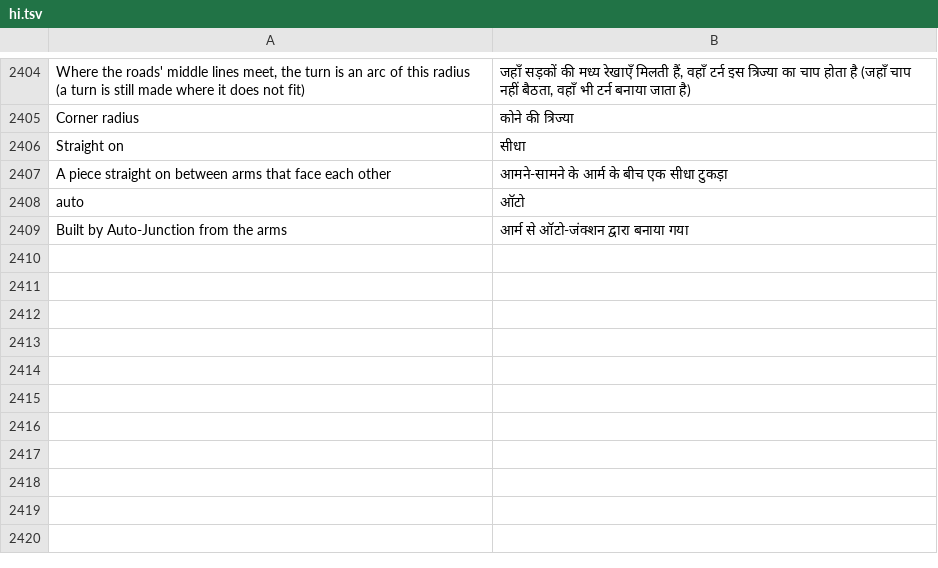
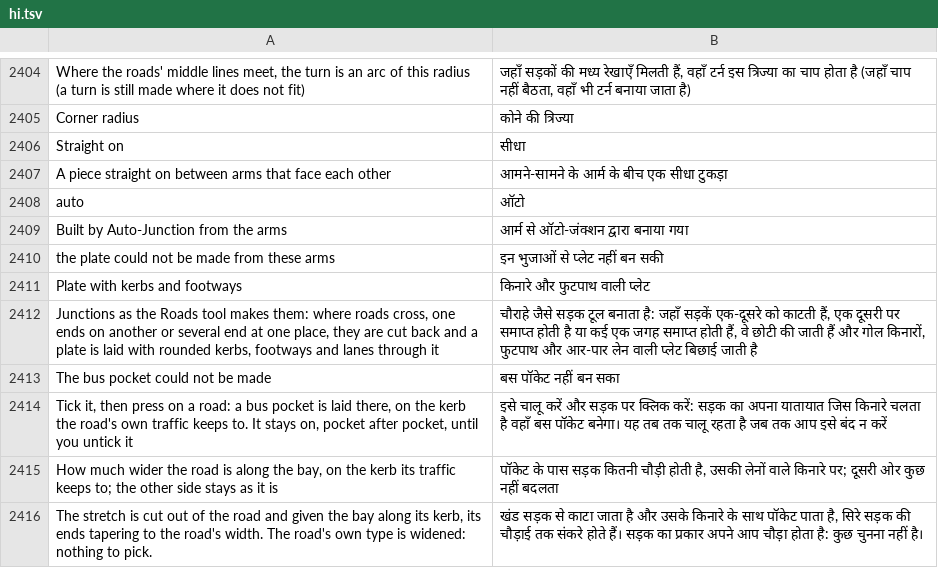
Before and after one commit to Italian-seasoning/openMapper, a TSV file: locales/hi.tsv, drawn as a sheet; only a part is shown, gaps mark what is left out.

Commit message:
0.1.14: bus pocket on the road's own type and kerb side, works on rings; complex junction plates follow each road's sides, real lanes shown

```diff
--- a/locales/hi.tsv
+++ b/locales/hi.tsv
@@ -2409 +2409,8 @@ auto	ऑटो
 Built by Auto-Junction from the arms	आर्म से ऑटो-जंक्शन द्वारा बनाया गया
+the plate could not be made from these arms	इन भुजाओं से प्लेट नहीं बन सकी
+Plate with kerbs and footways	किनारे और फुटपाथ वाली प्लेट
+Junctions as the Roads tool makes them: where roads cross, one ends on another or several end at one place, they are cut back and a plate is laid with rounded kerbs, footways and lanes through it	चौराहे जैसे सड़क टूल बनाता है: जहाँ सड़कें एक-दूसरे को काटती हैं, एक दूसरी पर समाप्त होती है या कई एक जगह समाप्त होती हैं, वे छोटी की जाती हैं और गोल किनारों, फुटपाथ और आर-पार लेन वाली प्लेट बिछाई जाती है
+The bus pocket could not be made	बस पॉकेट नहीं बन सका
+Tick it, then press on a road: a bus pocket is laid there, on the kerb the road's own traffic keeps to. It stays on, pocket after pocket, until you untick it	इसे चालू करें और सड़क पर क्लिक करें: सड़क का अपना यातायात जिस किनारे चलता है वहाँ बस पॉकेट बनेगा। यह तब तक चालू रहता है जब तक आप इसे बंद न करें
+How much wider the road is along the bay, on the kerb its traffic keeps to; the other side stays as it is	पॉकेट के पास सड़क कितनी चौड़ी होती है, उसकी लेनों वाले किनारे पर; दूसरी ओर कुछ नहीं बदलता
+The stretch is cut out of the road and given the bay along its kerb, its ends tapering to the road's width. The road's own type is widened: nothing to pick.	खंड सड़क से काटा जाता है और उसके किनारे के साथ पॉकेट पाता है, सिरे सड़क की चौड़ाई तक संकरे होते हैं। सड़क का प्रकार अपने आप चौड़ा होता है: कुछ चुनना नहीं है।
```
Also changed, not shown: locales/be.tsv, locales/kk.tsv, 38 other files.
